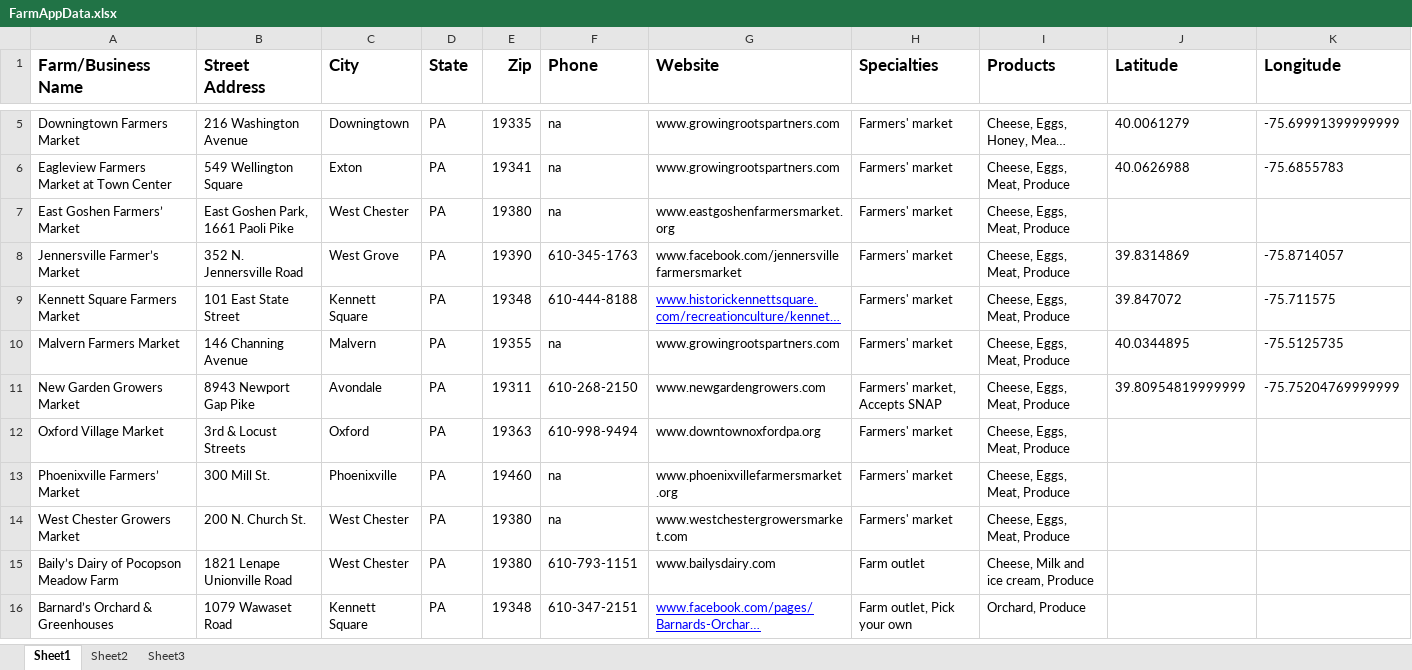
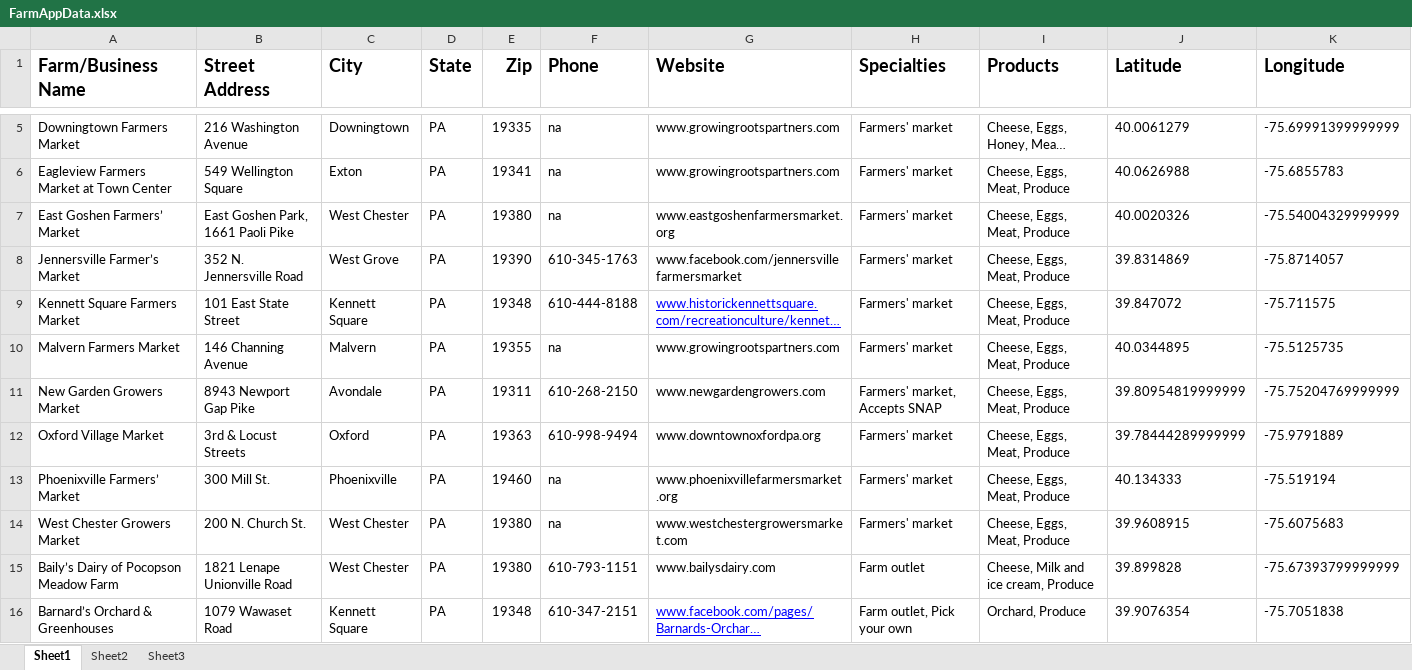
Before and after one commit to mshareef123/CCFarmApp, an Excel workbook: src/main/resources/FarmAppData.xlsx, sheet Sheet1, drawn as a sheet; only a part is shown, gaps mark what is left out; long unchanged cells end in …; values as stored, in another font and other column widths than the file's, no borders; charts and pictures not drawn; the diff covers the shown part only; the diff names each change by its address in the sheet, - before the commit and + after, or states it on an @@ line.

```diff
--- a/src/main/resources/FarmAppData.xlsx (sheet Sheet1)
+++ b/src/main/resources/FarmAppData.xlsx (sheet Sheet1)
@@ A1:K1 text size: larger @@
-J7 (Latitude): (empty)
+J7 (Latitude): 40.0020326
-K7 (Longitude): (empty)
+K7 (Longitude): -75.54004329999999
-J12 (Latitude): (empty)
+J12 (Latitude): 39.78444289999999
-K12 (Longitude): (empty)
+K12 (Longitude): -75.9791889
-J13 (Latitude): (empty)
+J13 (Latitude): 40.134333
-K13 (Longitude): (empty)
+K13 (Longitude): -75.519194
-J14 (Latitude): (empty)
+J14 (Latitude): 39.9608915
-K14 (Longitude): (empty)
+K14 (Longitude): -75.6075683
-J15 (Latitude): (empty)
+J15 (Latitude): 39.899828
-K15 (Longitude): (empty)
+K15 (Longitude): -75.67393799999999
-J16 (Latitude): (empty)
+J16 (Latitude): 39.9076354
-K16 (Longitude): (empty)
+K16 (Longitude): -75.7051838
```
Also changed, not shown: 146 edited cells and cell formats elsewhere in this sheet, charts or pictures, 2 other files.
